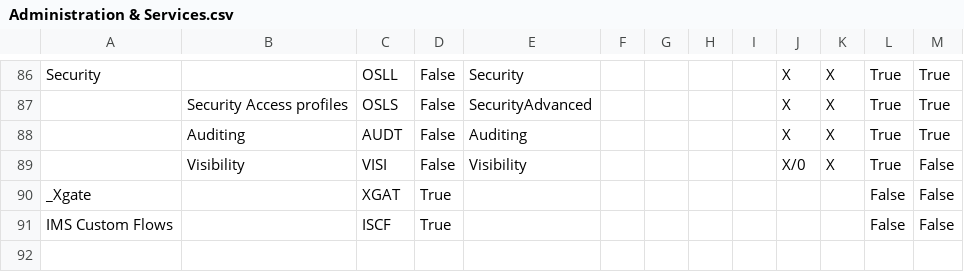
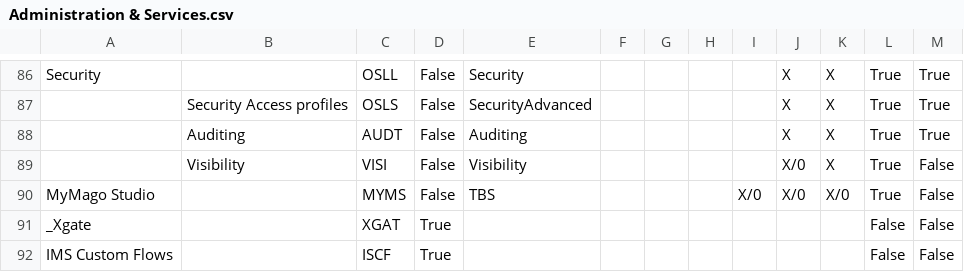
Before and after one commit to andrea-rinaldi-microarea/configurator, a CSV file: data/Administration & Services.csv, drawn as a sheet; only a part is shown, gaps mark what is left out.

```diff
--- a/data/Administration & Services.csv
+++ b/data/Administration & Services.csv
@@ -89,2 +89,3 @@ Security;;OSLL;False;Security;;;;;X;X;True;True
 ;Visibility;VISI;False;Visibility;;;;;X/0;X;True;False
+MyMago Studio;;MYMS;False;TBS;;;;X/0;X/0;X/0;True;False
 _Xgate;;XGAT;True;;;;;;;;False;False
```
Also changed, not shown: data/Assembly & Materials.csv, data/Food, Beverage & HORECA.csv, 5 other files.
